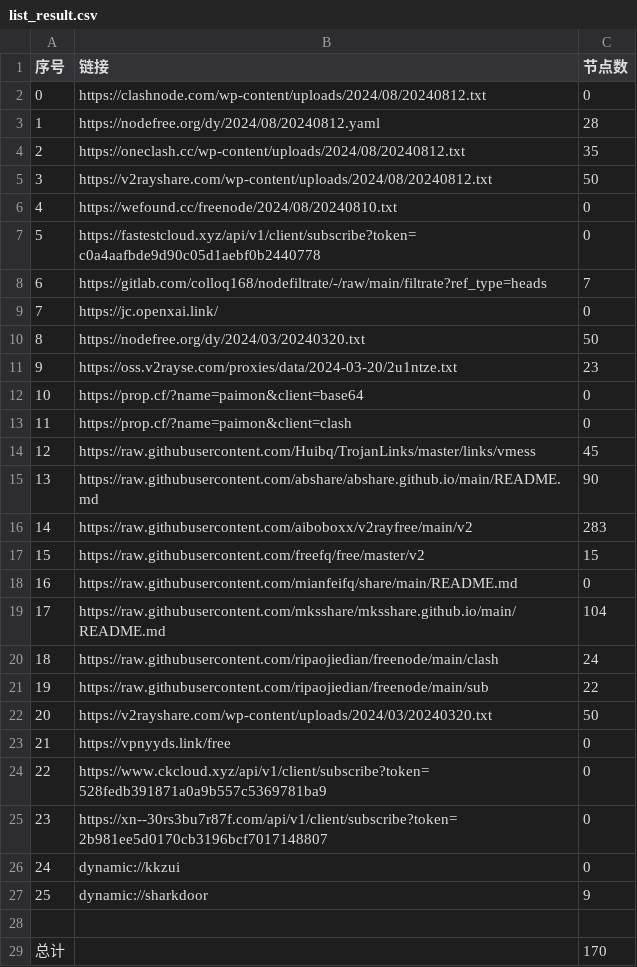
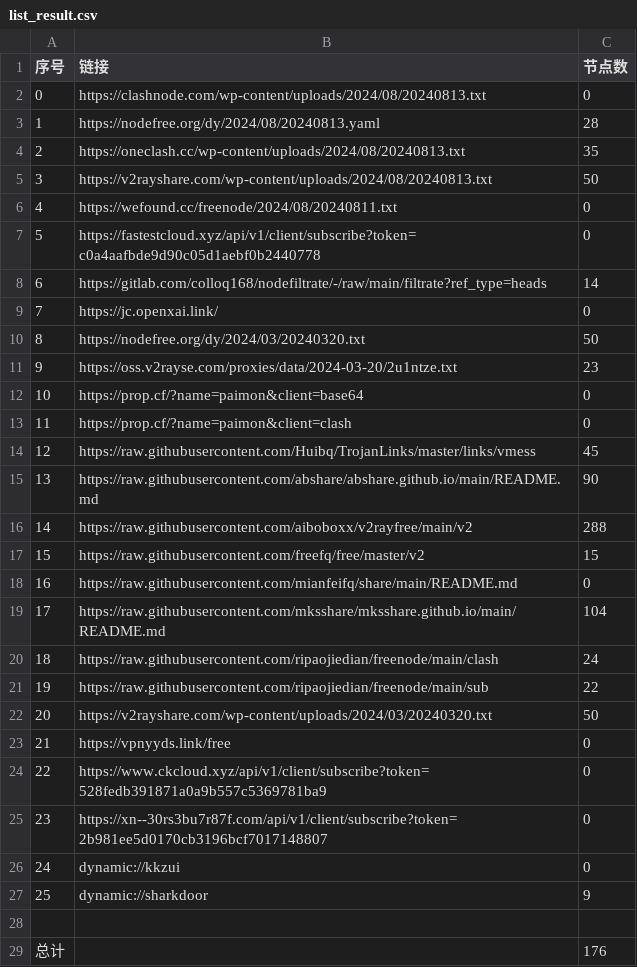
Before and after one commit to dcwhoever/fetch_point, a CSV file: list_result.csv, drawn as a sheet.

```diff
--- a/list_result.csv
+++ b/list_result.csv
@@ -1,9 +1,9 @@
 序号,链接,节点数
-0,https://clashnode.com/wp-content/uploads/2024/08/20240812.txt,0
-1,https://nodefree.org/dy/2024/08/20240812.yaml,28
-2,https://oneclash.cc/wp-content/uploads/2024/08/20240812.txt,35
-3,https://v2rayshare.com/wp-content/uploads/2024/08/20240812.txt,50
-4,https://wefound.cc/freenode/2024/08/20240810.txt,0
+0,https://clashnode.com/wp-content/uploads/2024/08/20240813.txt,0
+1,https://nodefree.org/dy/2024/08/20240813.yaml,28
+2,https://oneclash.cc/wp-content/uploads/2024/08/20240813.txt,35
+3,https://v2rayshare.com/wp-content/uploads/2024/08/20240813.txt,50
+4,https://wefound.cc/freenode/2024/08/20240811.txt,0
 5,https://fastestcloud.xyz/api/v1/client/subscribe?token=c0a4aafbde9d90c05d1aebf0b2440778,0
-6,https://gitlab.com/colloq168/nodefiltrate/-/raw/main/filtrate?ref_type=heads,7
+6,https://gitlab.com/colloq168/nodefiltrate/-/raw/main/filtrate?ref_type=heads,14
 7,https://jc.openxai.link/,0
@@ -15,3 +15,3 @@
 13,https://raw.githubusercontent.com/abshare/abshare.github.io/main/README.md,90
-14,https://raw.githubusercontent.com/aiboboxx/v2rayfree/main/v2,283
+14,https://raw.githubusercontent.com/aiboboxx/v2rayfree/main/v2,288
 15,https://raw.githubusercontent.com/freefq/free/master/v2,15
@@ -28,2 +28,2 @@
 
-总计,,170
+总计,,176
```
Also changed, not shown: 9 other files.
